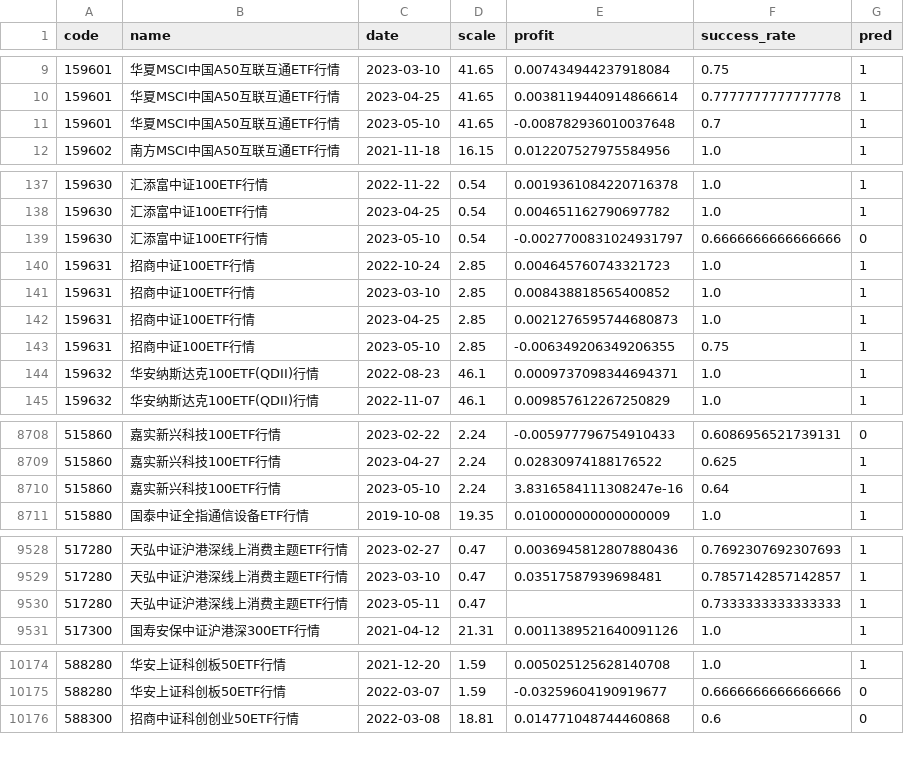
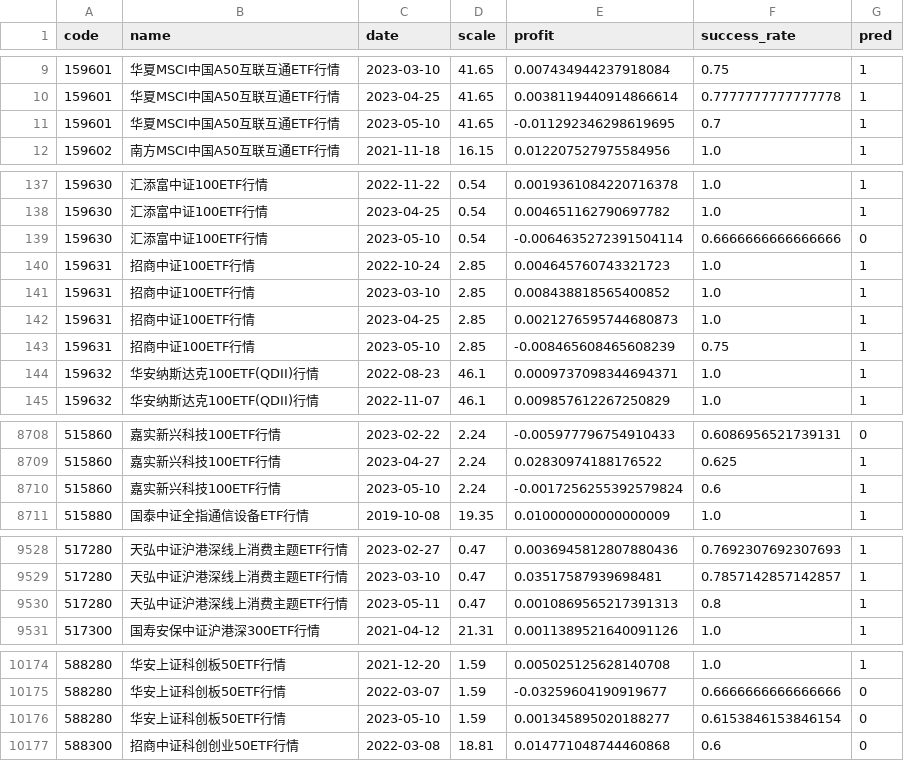
Before and after one commit to zuoxiaolei/qtrade2, a CSV file: data/ads/history_data.csv, drawn as a sheet; only a part is shown, gaps mark what is left out; the diff covers the shown part only.

```diff
--- a/data/ads/history_data.csv
+++ b/data/ads/history_data.csv
@@ -10,3 +10,3 @@ code,name,date,scale,profit,success_rate,pred
 159601,华夏MSCI中国A50互联互通ETF行情,2023-04-25,41.65,0.0038119440914866614,0.7777777777777778,1
-159601,华夏MSCI中国A50互联互通ETF行情,2023-05-10,41.65,-0.008782936010037648,0.7,1
+159601,华夏MSCI中国A50互联互通ETF行情,2023-05-10,41.65,-0.011292346298619695,0.7,1
 159602,南方MSCI中国A50互联互通ETF行情,2021-11-18,16.15,0.012207527975584956,1.0,1
@@ -138,3 +138,3 @@ code,name,date,scale,profit,success_rate,pred
 159630,汇添富中证100ETF行情,2023-04-25,0.54,0.004651162790697782,1.0,1
-159630,汇添富中证100ETF行情,2023-05-10,0.54,-0.0027700831024931797,0.6666666666666666,0
+159630,汇添富中证100ETF行情,2023-05-10,0.54,-0.0064635272391504114,0.6666666666666666,0
 159631,招商中证100ETF行情,2022-10-24,2.85,0.004645760743321723,1.0,1
@@ -142,3 +142,3 @@ code,name,date,scale,profit,success_rate,pred
 159631,招商中证100ETF行情,2023-04-25,2.85,0.0021276595744680873,1.0,1
-159631,招商中证100ETF行情,2023-05-10,2.85,-0.006349206349206355,0.75,1
+159631,招商中证100ETF行情,2023-05-10,2.85,-0.008465608465608239,0.75,1
 159632,华安纳斯达克100ETF(QDII)行情,2022-08-23,46.1,0.0009737098344694371,1.0,1
@@ -8709,3 +8709,3 @@ code,name,date,scale,profit,success_rate,pred
 515860,嘉实新兴科技100ETF行情,2023-04-27,2.24,0.02830974188176522,0.625,1
-515860,嘉实新兴科技100ETF行情,2023-05-10,2.24,3.8316584111308247e-16,0.64,1
+515860,嘉实新兴科技100ETF行情,2023-05-10,2.24,-0.0017256255392579824,0.6,1
 515880,国泰中证全指通信设备ETF行情,2019-10-08,19.35,0.010000000000000009,1.0,1
@@ -9529,3 +9529,3 @@ code,name,date,scale,profit,success_rate,pred
 517280,天弘中证沪港深线上消费主题ETF行情,2023-03-10,0.47,0.03517587939698481,0.7857142857142857,1
-517280,天弘中证沪港深线上消费主题ETF行情,2023-05-11,0.47,,0.7333333333333333,1
+517280,天弘中证沪港深线上消费主题ETF行情,2023-05-11,0.47,0.0010869565217391313,0.8,1
 517300,国寿安保中证沪港深300ETF行情,2021-04-12,21.31,0.0011389521640091126,1.0,1
@@ -10175,2 +10175,3 @@ code,name,date,scale,profit,success_rate,pred
 588280,华安上证科创板50ETF行情,2022-03-07,1.59,-0.03259604190919677,0.6666666666666666,0
+588280,华安上证科创板50ETF行情,2023-05-10,1.59,0.001345895020188277,0.6153846153846154,0
 588300,招商中证科创创业50ETF行情,2022-03-08,18.81,0.014771048744460868,0.6,0
```
Also changed, not shown: 42 edited cells elsewhere in this file.
